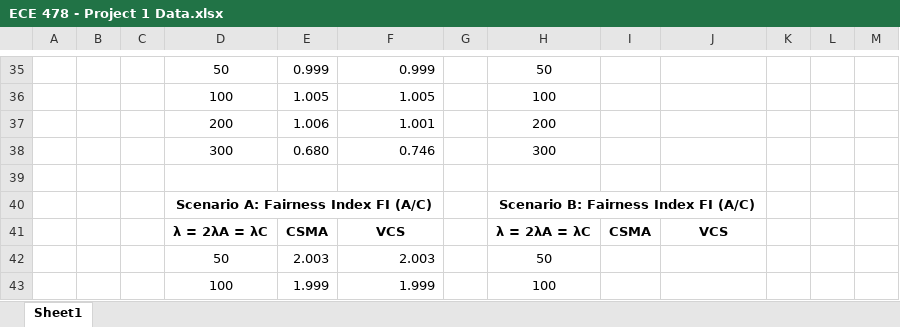
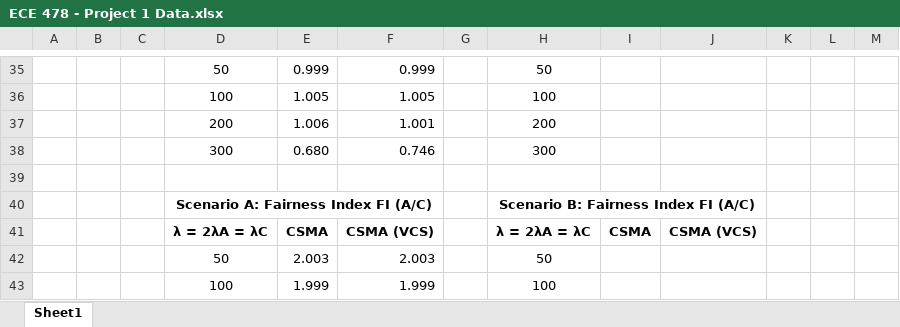
Before and after one commit to campsandrew/DCF-802.11, an Excel workbook: ECE 478 - Project 1 Data.xlsx, sheet Sheet1, drawn as a sheet; only a part is shown, gaps mark what is left out; values as stored, in another font and other column widths than the file's, no borders; charts and pictures not drawn; the diff covers the shown part only; the diff names each change by its address in the sheet, - before the commit and + after, or states it on an @@ line.

```diff
--- a/ECE 478 - Project 1 Data.xlsx (sheet Sheet1)
+++ b/ECE 478 - Project 1 Data.xlsx (sheet Sheet1)
-F41: VCS
+F41: CSMA (VCS)
-J41: VCS
+J41: CSMA (VCS)
```
Also changed, not shown: 18 edited cells and cell formats elsewhere in this sheet, charts or pictures.
